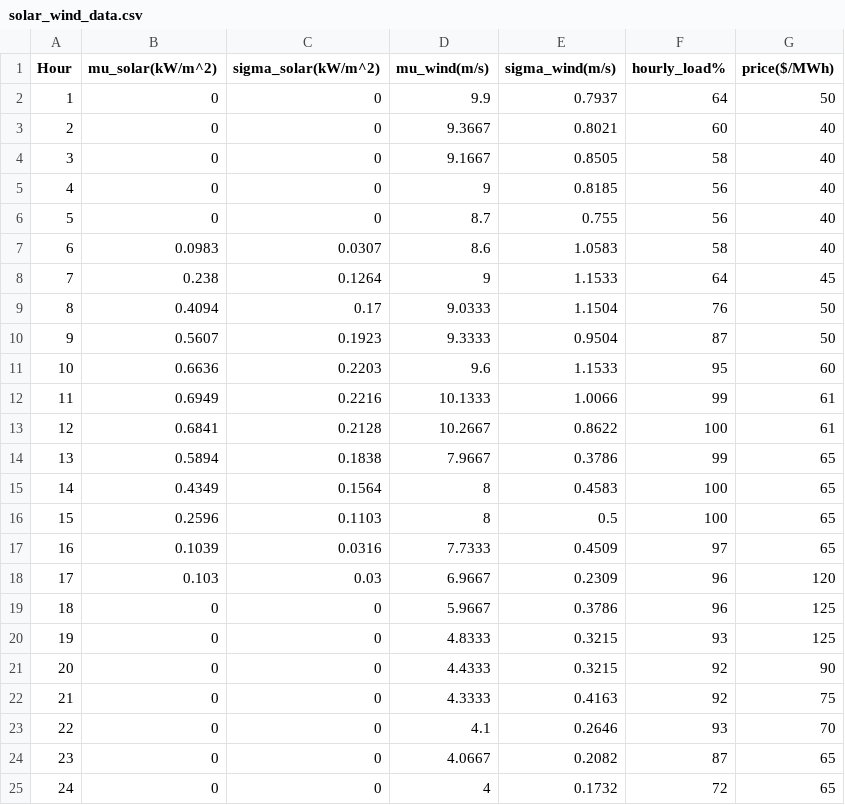
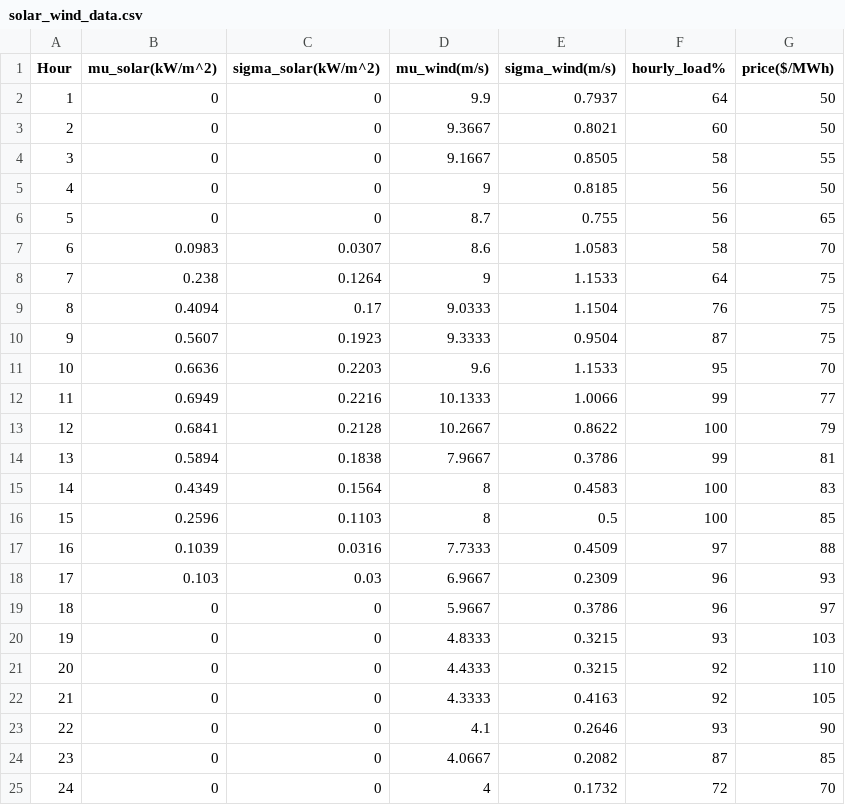
Before and after one commit to hexen4/powersystemRL, a CSV file: data/downloaded data/solar_wind_data.csv, drawn as a sheet.

```diff
--- a/data/downloaded data/solar_wind_data.csv
+++ b/data/downloaded data/solar_wind_data.csv
@@ -2,24 +2,24 @@ Hour,mu_solar(kW/m^2),sigma_solar(kW/m^2),mu_wind(m/s),sigma_wind(m/s),hourly_lo
 1,0,0,9.9,0.7937,64,50
-2,0,0,9.3667,0.8021,60,40
-3,0,0,9.1667,0.8505,58,40
-4,0,0,9,0.8185,56,40
-5,0,0,8.7,0.755,56,40
-6,0.0983,0.0307,8.6,1.0583,58,40
-7,0.238,0.1264,9,1.1533,64,45
-8,0.4094,0.17,9.0333,1.1504,76,50
-9,0.5607,0.1923,9.3333,0.9504,87,50
-10,0.6636,0.2203,9.6,1.1533,95,60
-11,0.6949,0.2216,10.1333,1.0066,99,61
-12,0.6841,0.2128,10.2667,0.8622,100,61
-13,0.5894,0.1838,7.9667,0.3786,99,65
-14,0.4349,0.1564,8,0.4583,100,65
-15,0.2596,0.1103,8,0.5,100,65
-16,0.1039,0.0316,7.7333,0.4509,97,65
-17,0.103,0.03,6.9667,0.2309,96,120
-18,0,0,5.9667,0.3786,96,125
-19,0,0,4.8333,0.3215,93,125
-20,0,0,4.4333,0.3215,92,90
-21,0,0,4.3333,0.4163,92,75
-22,0,0,4.1,0.2646,93,70
-23,0,0,4.0667,0.2082,87,65
-24,0,0,4,0.1732,72,65
+2,0,0,9.3667,0.8021,60,50
+3,0,0,9.1667,0.8505,58,55
+4,0,0,9,0.8185,56,50
+5,0,0,8.7,0.755,56,65
+6,0.0983,0.0307,8.6,1.0583,58,70
+7,0.238,0.1264,9,1.1533,64,75
+8,0.4094,0.17,9.0333,1.1504,76,75
+9,0.5607,0.1923,9.3333,0.9504,87,75
+10,0.6636,0.2203,9.6,1.1533,95,70
+11,0.6949,0.2216,10.1333,1.0066,99,77
+12,0.6841,0.2128,10.2667,0.8622,100,79
+13,0.5894,0.1838,7.9667,0.3786,99,81
+14,0.4349,0.1564,8,0.4583,100,83
+15,0.2596,0.1103,8,0.5,100,85
+16,0.1039,0.0316,7.7333,0.4509,97,88
+17,0.103,0.03,6.9667,0.2309,96,93
+18,0,0,5.9667,0.3786,96,97
+19,0,0,4.8333,0.3215,93,103
+20,0,0,4.4333,0.3215,92,110
+21,0,0,4.3333,0.4163,92,105
+22,0,0,4.1,0.2646,93,90
+23,0,0,4.0667,0.2082,87,85
+24,0,0,4,0.1732,72,70
```
Also changed, not shown: data/derived/normalised.csv, 8 other files.
